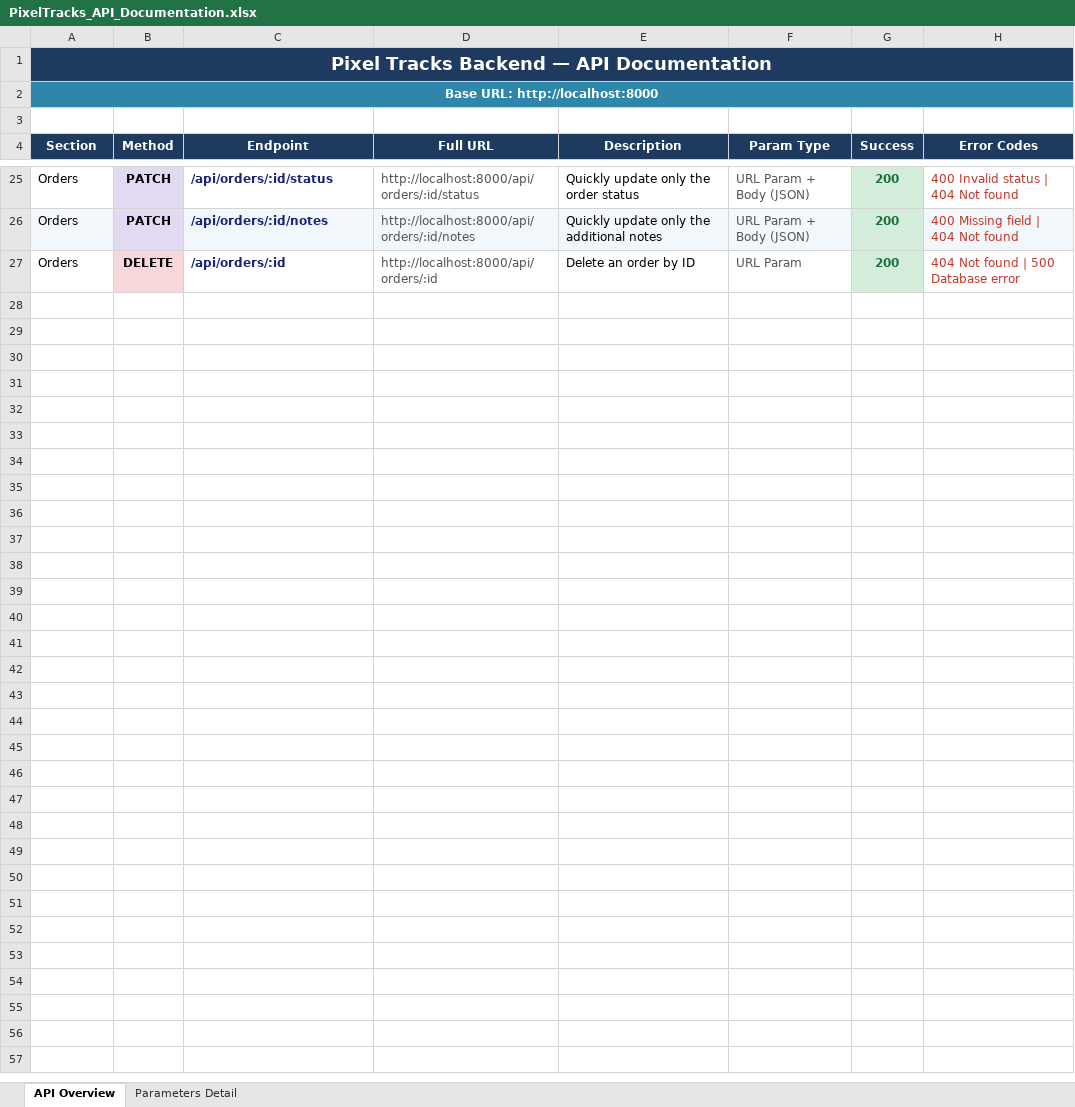
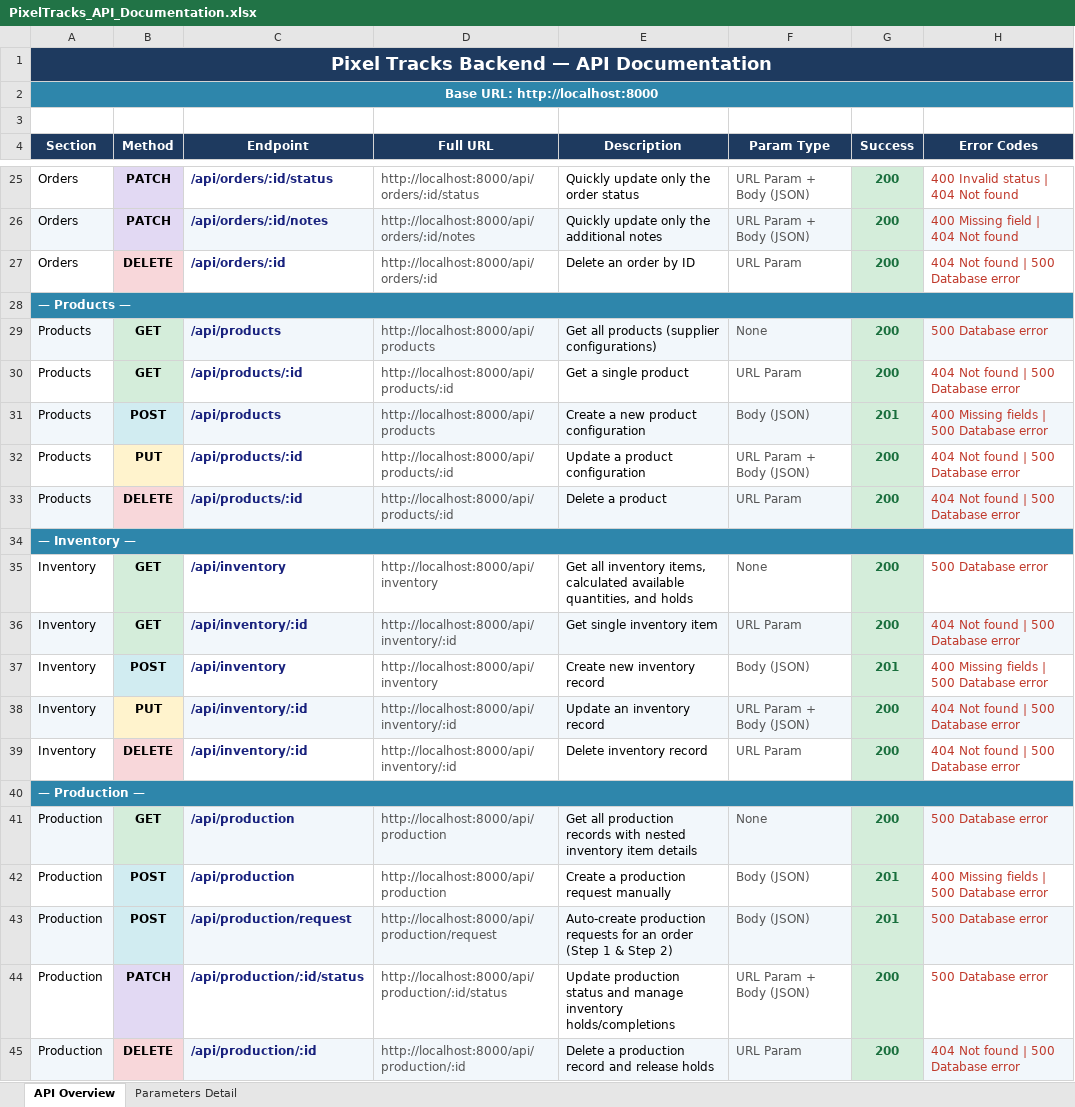
Before and after one commit to kajal2701/pixel_tracks_backend, an Excel workbook: PixelTracks_API_Documentation.xlsx, sheet API Overview, drawn as a sheet; only a part is shown, gaps mark what is left out; values as stored, in another font and other column widths than the file's, no borders; the diff names each change by its address in the sheet, - before the commit and + after, or states it on an @@ line.

Commit message:
prodcution api and new api for inventory hold

```diff
--- a/PixelTracks_API_Documentation.xlsx (sheet API Overview)
+++ b/PixelTracks_API_Documentation.xlsx (sheet API Overview)
+row 28: — Products —
+row 29: Products | GET | /api/products | http://localhost:8000/api/products | Get all products (supplier configurations) | None | 200 | 500 Database error
+row 30: Products | GET | /api/products/:id | http://localhost:8000/api/products/:id | Get a single product | URL Param | 200 | 404 Not found | 500 Database error
+row 31: Products | POST | /api/products | http://localhost:8000/api/products | Create a new product configuration | Body (JSON) | 201 | 400 Missing fields | 500 Database error
+row 32: Products | PUT | /api/products/:id | http://localhost:8000/api/products/:id | Update a product configuration | URL Param + Body (JSON) | 200 | 404 Not found | 500 Database error
+row 33: Products | DELETE | /api/products/:id | http://localhost:8000/api/products/:id | Delete a product | URL Param | 200 | 404 Not found | 500 Database error
+row 34: — Inventory —
+row 35: Inventory | GET | /api/inventory | http://localhost:8000/api/inventory | Get all inventory items, calculated available quantities, and holds | None | 200 | 500 Database error
+row 36: Inventory | GET | /api/inventory/:id | http://localhost:8000/api/inventory/:id | Get single inventory item | URL Param | 200 | 404 Not found | 500 Database error
+row 37: Inventory | POST | /api/inventory | http://localhost:8000/api/inventory | Create new inventory record | Body (JSON) | 201 | 400 Missing fields | 500 Database error
+row 38: Inventory | PUT | /api/inventory/:id | http://localhost:8000/api/inventory/:id | Update an inventory record | URL Param + Body (JSON) | 200 | 404 Not found | 500 Database error
+row 39: Inventory | DELETE | /api/inventory/:id | http://localhost:8000/api/inventory/:id | Delete inventory record | URL Param | 200 | 404 Not found | 500 Database error
+row 40: — Production —
+row 41: Production | GET | /api/production | http://localhost:8000/api/production | Get all production records with nested inventory item details | None | 200 | 500 Database error
+row 42: Production | POST | /api/production | http://localhost:8000/api/production | Create a production request manually | Body (JSON) | 201 | 400 Missing fields | 500 Database error
+row 43: Production | POST | /api/production/request | http://localhost:8000/api/production/request | Auto-create production requests for an order (Step 1 & Step 2) | Body (JSON) | 201 | 500 Database error
+row 44: Production | PATCH | /api/production/:id/status | http://localhost:8000/api/production/:id/status | Update production status and manage inventory holds/completions | URL Param + Body (JSON) | 200 | 500 Database error
+row 45: Production | DELETE | /api/production/:id | http://localhost:8000/api/production/:id | Delete a production record and release holds | URL Param | 200 | 404 Not found | 500 Database error
```
Also changed, not shown: sheet Parameters Detail, 7 other files.
